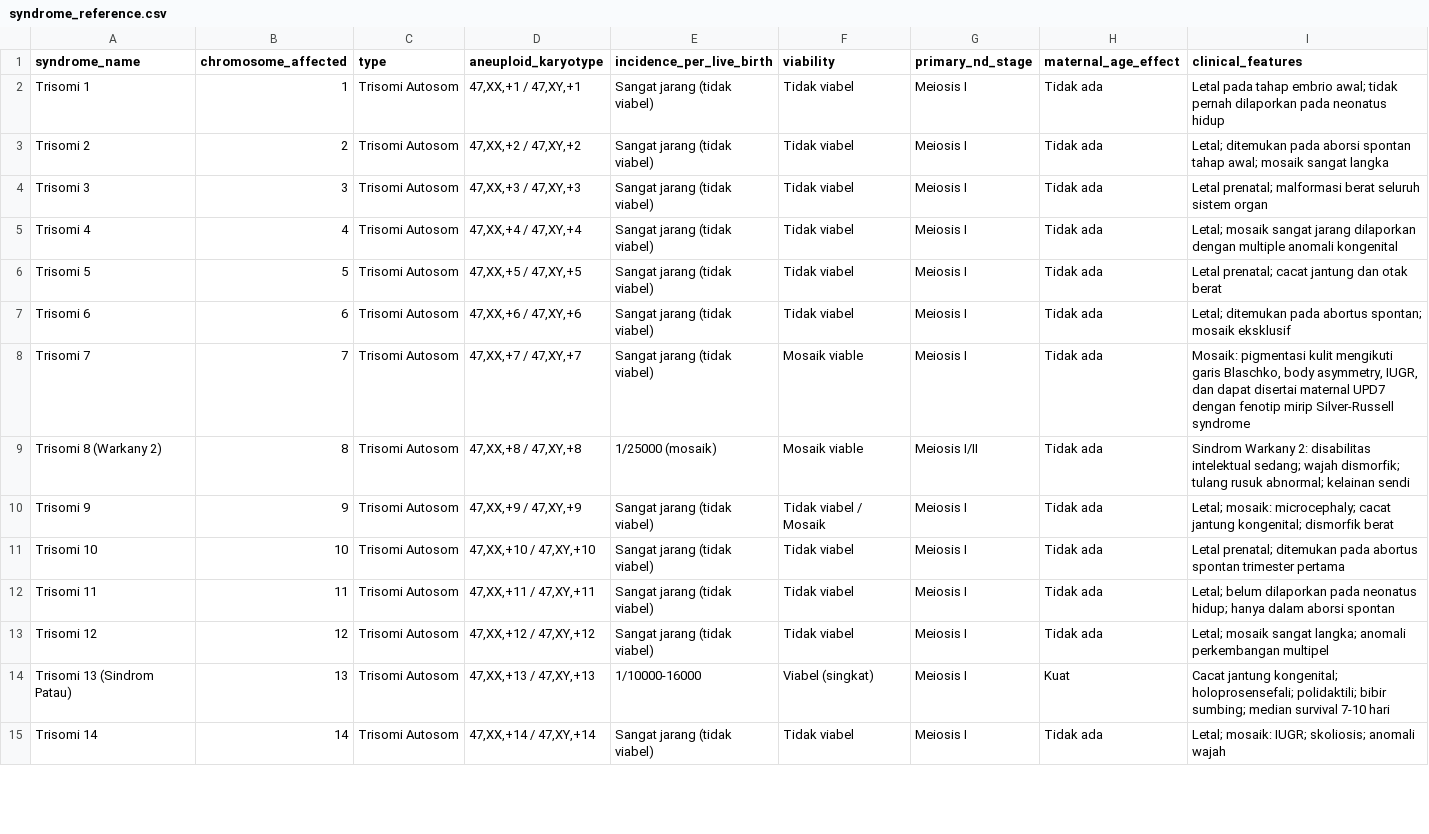
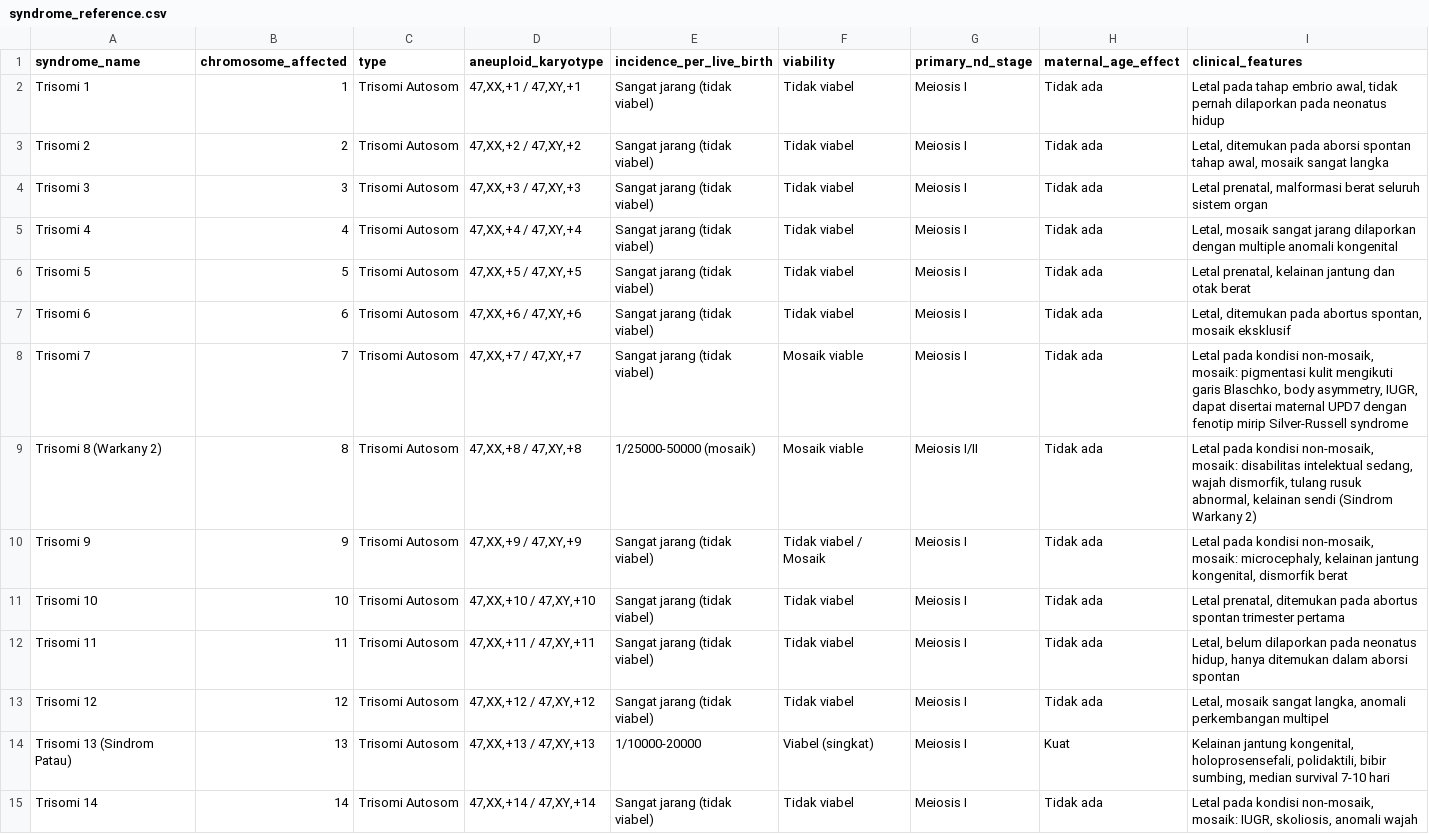
Before and after one commit to rlukassa/kadees, a CSV file: data/raw/syndrome_reference.csv, drawn as a sheet; only a part is shown; the diff covers the shown part only.

Commit message:
fix:incosistencies

```diff
--- a/data/raw/syndrome_reference.csv
+++ b/data/raw/syndrome_reference.csv
@@ -2,14 +2,14 @@ syndrome_name,chromosome_affected,type,aneuploid_karyotype,incidence_per_live_bi
-Trisomi 1,1,Trisomi Autosom,"47,XX,+1 / 47,XY,+1",Sangat jarang (tidak viabel),Tidak viabel,Meiosis I,Tidak ada,Letal pada tahap embrio awal; tidak pernah dilaporkan pada neonatus hidup
-Trisomi 2,2,Trisomi Autosom,"47,XX,+2 / 47,XY,+2",Sangat jarang (tidak viabel),Tidak viabel,Meiosis I,Tidak ada,Letal; ditemukan pada aborsi spontan tahap awal; mosaik sangat langka
-Trisomi 3,3,Trisomi Autosom,"47,XX,+3 / 47,XY,+3",Sangat jarang (tidak viabel),Tidak viabel,Meiosis I,Tidak ada,Letal prenatal; malformasi berat seluruh sistem organ
-Trisomi 4,4,Trisomi Autosom,"47,XX,+4 / 47,XY,+4",Sangat jarang (tidak viabel),Tidak viabel,Meiosis I,Tidak ada,Letal; mosaik sangat jarang dilaporkan dengan multiple anomali kongenital
-Trisomi 5,5,Trisomi Autosom,"47,XX,+5 / 47,XY,+5",Sangat jarang (tidak viabel),Tidak viabel,Meiosis I,Tidak ada,Letal prenatal; cacat jantung dan otak berat
-Trisomi 6,6,Trisomi Autosom,"47,XX,+6 / 47,XY,+6",Sangat jarang (tidak viabel),Tidak viabel,Meiosis I,Tidak ada,Letal; ditemukan pada abortus spontan; mosaik eksklusif
-Trisomi 7,7,Trisomi Autosom,"47,XX,+7 / 47,XY,+7",Sangat jarang (tidak viabel),Mosaik viable,Meiosis I,Tidak ada,"Mosaik: pigmentasi kulit mengikuti garis Blaschko, body asymmetry, IUGR, dan dapat disertai maternal UPD7 dengan fenotip mirip Silver-Russell syndrome"
-Trisomi 8 (Warkany 2),8,Trisomi Autosom,"47,XX,+8 / 47,XY,+8",1/25000 (mosaik),Mosaik viable,Meiosis I/II,Tidak ada,Sindrom Warkany 2: disabilitas intelektual sedang; wajah dismorfik; tulang rusuk abnormal; kelainan sendi
-Trisomi 9,9,Trisomi Autosom,"47,XX,+9 / 47,XY,+9",Sangat jarang (tidak viabel),Tidak viabel / Mosaik,Meiosis I,Tidak ada,Letal; mosaik: microcephaly; cacat jantung kongenital; dismorfik berat
-Trisomi 10,10,Trisomi Autosom,"47,XX,+10 / 47,XY,+10",Sangat jarang (tidak viabel),Tidak viabel,Meiosis I,Tidak ada,Letal prenatal; ditemukan pada abortus spontan trimester pertama
-Trisomi 11,11,Trisomi Autosom,"47,XX,+11 / 47,XY,+11",Sangat jarang (tidak viabel),Tidak viabel,Meiosis I,Tidak ada,Letal; belum dilaporkan pada neonatus hidup; hanya dalam aborsi spontan
-Trisomi 12,12,Trisomi Autosom,"47,XX,+12 / 47,XY,+12",Sangat jarang (tidak viabel),Tidak viabel,Meiosis I,Tidak ada,Letal; mosaik sangat langka; anomali perkembangan multipel
-Trisomi 13 (Sindrom Patau),13,Trisomi Autosom,"47,XX,+13 / 47,XY,+13",1/10000-16000,Viabel (singkat),Meiosis I,Kuat,Cacat jantung kongenital; holoprosensefali; polidaktili; bibir sumbing; median survival 7-10 hari
-Trisomi 14,14,Trisomi Autosom,"47,XX,+14 / 47,XY,+14",Sangat jarang (tidak viabel),Tidak viabel,Meiosis I,Tidak ada,Letal; mosaik: IUGR; skoliosis; anomali wajah
+"Trisomi 1","1","Trisomi Autosom","47,XX,+1 / 47,XY,+1","Sangat jarang (tidak viabel)","Tidak viabel","Meiosis I","Tidak ada","Letal pada tahap embrio awal, tidak pernah dilaporkan pada neonatus hidup"
+"Trisomi 2","2","Trisomi Autosom","47,XX,+2 / 47,XY,+2","Sangat jarang (tidak viabel)","Tidak viabel","Meiosis I","Tidak ada","Letal, ditemukan pada aborsi spontan tahap awal, mosaik sangat langka"
+"Trisomi 3","3","Trisomi Autosom","47,XX,+3 / 47,XY,+3","Sangat jarang (tidak viabel)","Tidak viabel","Meiosis I","Tidak ada","Letal prenatal, malformasi berat seluruh sistem organ"
+"Trisomi 4","4","Trisomi Autosom","47,XX,+4 / 47,XY,+4","Sangat jarang (tidak viabel)","Tidak viabel","Meiosis I","Tidak ada","Letal, mosaik sangat jarang dilaporkan dengan multiple anomali kongenital"
+"Trisomi 5","5","Trisomi Autosom","47,XX,+5 / 47,XY,+5","Sangat jarang (tidak viabel)","Tidak viabel","Meiosis I","Tidak ada","Letal prenatal, kelainan jantung dan otak berat"
+"Trisomi 6","6","Trisomi Autosom","47,XX,+6 / 47,XY,+6","Sangat jarang (tidak viabel)","Tidak viabel","Meiosis I","Tidak ada","Letal, ditemukan pada abortus spontan, mosaik eksklusif"
+"Trisomi 7","7","Trisomi Autosom","47,XX,+7 / 47,XY,+7","Sangat jarang (tidak viabel)","Mosaik viable","Meiosis I","Tidak ada","Letal pada kondisi non-mosaik, mosaik: pigmentasi kulit mengikuti garis Blaschko, body asymmetry, IUGR, dapat disertai maternal UPD7 dengan fenotip mirip Silver-Russell syndrome"
+"Trisomi 8 (Warkany 2)","8","Trisomi Autosom","47,XX,+8 / 47,XY,+8","1/25000-50000 (mosaik)","Mosaik viable","Meiosis I/II","Tidak ada","Letal pada kondisi non-mosaik, mosaik: disabilitas intelektual sedang, wajah dismorfik, tulang rusuk abnormal, kelainan sendi (Sindrom Warkany 2)"
+"Trisomi 9","9","Trisomi Autosom","47,XX,+9 / 47,XY,+9","Sangat jarang (tidak viabel)","Tidak viabel / Mosaik","Meiosis I","Tidak ada","Letal pada kondisi non-mosaik, mosaik: microcephaly, kelainan jantung kongenital, dismorfik berat"
+"Trisomi 10","10","Trisomi Autosom","47,XX,+10 / 47,XY,+10","Sangat jarang (tidak viabel)","Tidak viabel","Meiosis I","Tidak ada","Letal prenatal, ditemukan pada abortus spontan trimester pertama"
+"Trisomi 11","11","Trisomi Autosom","47,XX,+11 / 47,XY,+11","Sangat jarang (tidak viabel)","Tidak viabel","Meiosis I","Tidak ada","Letal, belum dilaporkan pada neonatus hidup, hanya ditemukan dalam aborsi spontan"
+"Trisomi 12","12","Trisomi Autosom","47,XX,+12 / 47,XY,+12","Sangat jarang (tidak viabel)","Tidak viabel","Meiosis I","Tidak ada","Letal, mosaik sangat langka, anomali perkembangan multipel"
+"Trisomi 13 (Sindrom Patau)","13","Trisomi Autosom","47,XX,+13 / 47,XY,+13","1/10000-20000","Viabel (singkat)","Meiosis I","Kuat","Kelainan jantung kongenital, holoprosensefali, polidaktili, bibir sumbing, median survival 7-10 hari"
+"Trisomi 14","14","Trisomi Autosom","47,XX,+14 / 47,XY,+14","Sangat jarang (tidak viabel)","Tidak viabel","Meiosis I","Tidak ada","Letal pada kondisi non-mosaik, mosaik: IUGR, skoliosis, anomali wajah"
```
Also changed, not shown: 29 edited cells elsewhere in this file.
